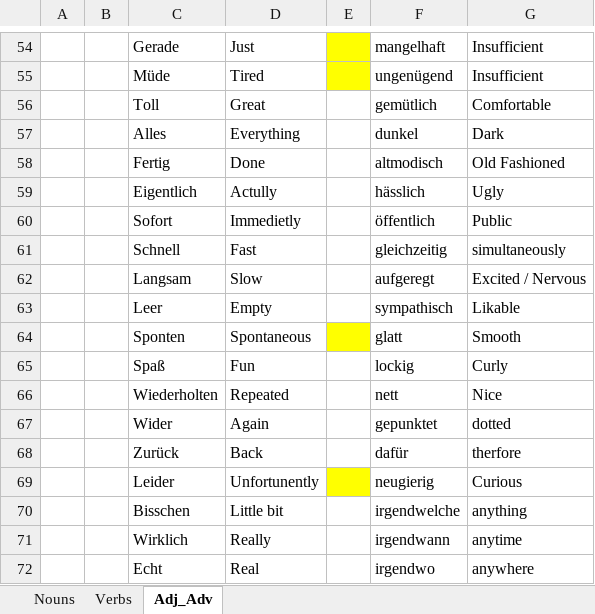
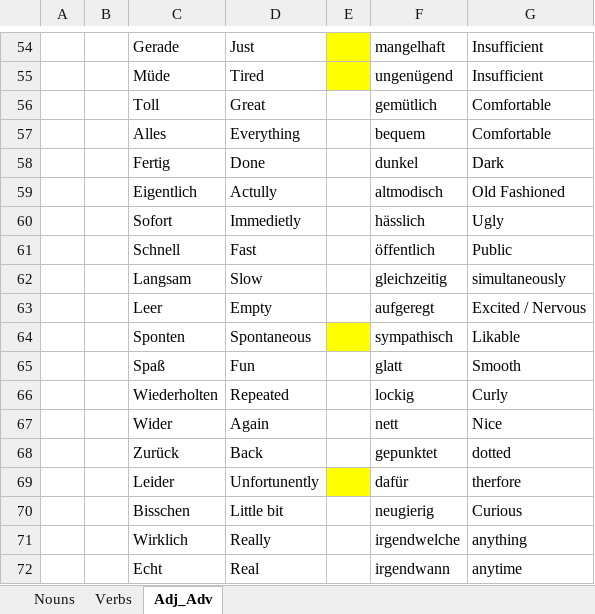
Before and after one commit to Huzifa1/German-Words, an Excel workbook: Vocabs.xlsx, sheet Adj_Adv, drawn as a sheet; only a part is shown, gaps mark what is left out; values as stored, in another font and other column widths than the file's, no borders; the diff covers the shown part only; the diff names each change by its address in the sheet, - before the commit and + after, or states it on an @@ line.

```diff
--- a/Vocabs.xlsx (sheet Adj_Adv)
+++ b/Vocabs.xlsx (sheet Adj_Adv)
-F57: dunkel
+F57: bequem
-G57: Dark
+G57: Comfortable
-F58: altmodisch
+F58: dunkel
-G58: Old Fashioned
+G58: Dark
-F59: hässlich
+F59: altmodisch
-G59: Ugly
+G59: Old Fashioned
-F60: öffentlich
+F60: hässlich
-G60: Public
+G60: Ugly
-F61: gleichzeitig
+F61: öffentlich
-G61: simultaneously
+G61: Public
-F62: aufgeregt
+F62: gleichzeitig
-G62: Excited / Nervous
+G62: simultaneously
-F63: sympathisch
+F63: aufgeregt
-G63: Likable
+G63: Excited / Nervous
-F64: glatt
+F64: sympathisch
-G64: Smooth
+G64: Likable
-F65: lockig
+F65: glatt
-G65: Curly
+G65: Smooth
-F66: nett
+F66: lockig
-G66: Nice
+G66: Curly
-F67: gepunktet
+F67: nett
-G67: dotted
+G67: Nice
-F68: dafür
+F68: gepunktet
-G68: therfore
+G68: dotted
-F69: neugierig
+F69: dafür
-G69: Curious
+G69: therfore
-F70: irgendwelche
+F70: neugierig
-G70: anything
+G70: Curious
-F71: irgendwann
+F71: irgendwelche
-G71: anytime
+G71: anything
-F72: irgendwo
+F72: irgendwann
-G72: anywhere
+G72: anytime
```
Also changed, not shown: 15 added rows and 18 edited cells elsewhere in this sheet, sheet Nouns, sheet Verbs.
